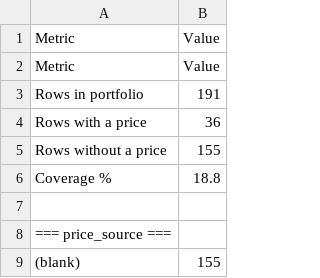
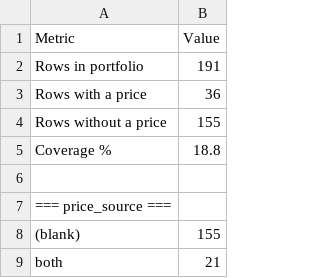
Before and after one commit to 93andresen/marius-pokemonkort, a CSV file: sheet/out/latest/Coverage.csv, drawn as a sheet; only a part is shown; the shorter side is filled out with more unchanged rows.

Commit message:
🐛 Fix movers keying and duplicate sheet headers
Key movers on pk_id when available to avoid false
matches from pre-fix wrong card associations.
Leave Coverage/Config headers empty because builders
already emit their own header row, preventing
duplicate header rows in generated outputs.
Regenerate sheet outputs to reflect the fixes.

📦️ Add sheet payload snapshot for 2026-10-02

The snapshot captures the portfolio state, including holdings,
prices, and coverage metrics, to enable historical tracking
and analysis.

```diff
--- a/sheet/out/latest/Coverage.csv
+++ b/sheet/out/latest/Coverage.csv
@@ -1,3 +1,2 @@
 Metric,Value
-Metric,Value
 Rows in portfolio,191
```
Also changed, not shown: sheet/out/latest/Config.csv, sheet/out/latest/Dashboard.csv, 8 other files.
